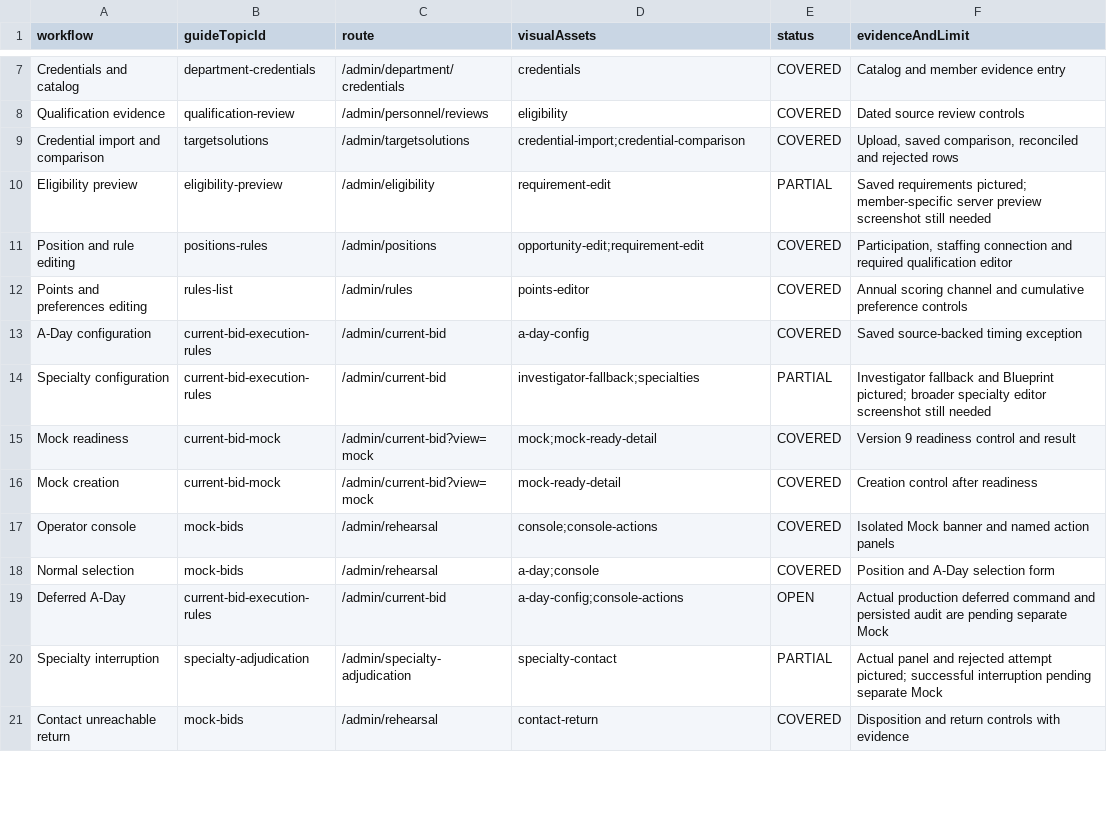
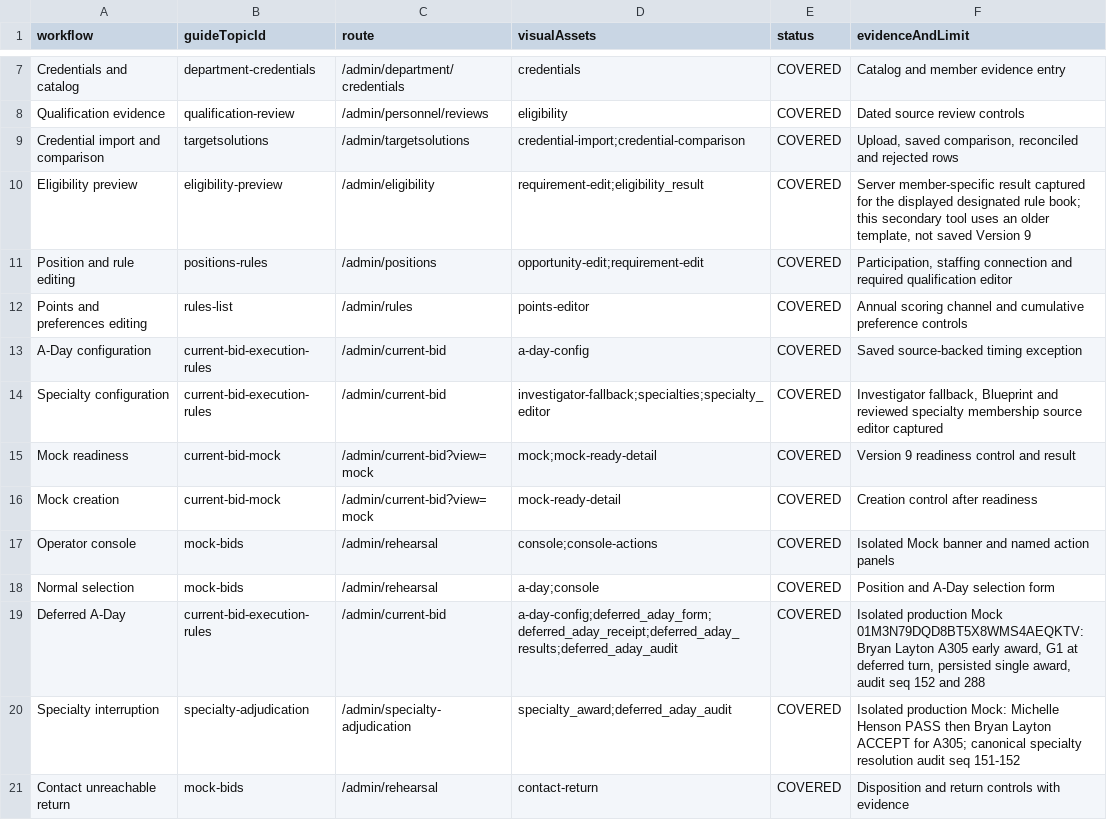
Before and after one commit to pdarleyjr/mbfd-bid, a CSV file: docs/unified-platform/2026-feature-visual-coverage-20260928.csv, drawn as a sheet; only a part is shown, gaps mark what is left out; the diff covers the shown part only.

Commit message:
docs: reconcile 2026 bid acceptance and refresh visual help

```diff
--- a/docs/unified-platform/2026-feature-visual-coverage-20260928.csv
+++ b/docs/unified-platform/2026-feature-visual-coverage-20260928.csv
@@ -9,3 +9,3 @@ Qualification evidence,qualification-review,/admin/personnel/reviews,eligibility
 Credential import and comparison,targetsolutions,/admin/targetsolutions,credential-import;credential-comparison,COVERED,"Upload, saved comparison, reconciled and rejected rows"
-Eligibility preview,eligibility-preview,/admin/eligibility,requirement-edit,PARTIAL,Saved requirements pictured; member-specific server preview screenshot still needed
+Eligibility preview,eligibility-preview,/admin/eligibility,requirement-edit;eligibility_result,COVERED,"Server member-specific result captured for the displayed designated rule book; this secondary tool uses an older template, not saved Version 9"
 Position and rule editing,positions-rules,/admin/positions,opportunity-edit;requirement-edit,COVERED,"Participation, staffing connection and required qualification editor"
@@ -13,3 +13,3 @@ Points and preferences editing,rules-list,/admin/rules,points-editor,COVERED,Ann
 A-Day configuration,current-bid-execution-rules,/admin/current-bid,a-day-config,COVERED,Saved source-backed timing exception
-Specialty configuration,current-bid-execution-rules,/admin/current-bid,investigator-fallback;specialties,PARTIAL,Investigator fallback and Blueprint pictured; broader specialty editor screenshot still needed
+Specialty configuration,current-bid-execution-rules,/admin/current-bid,investigator-fallback;specialties;specialty_editor,COVERED,"Investigator fallback, Blueprint and reviewed specialty membership source editor captured"
 Mock readiness,current-bid-mock,/admin/current-bid?view=mock,mock;mock-ready-detail,COVERED,Version 9 readiness control and result
@@ -18,4 +18,4 @@ Operator console,mock-bids,/admin/rehearsal,console;console-actions,COVERED,Isol
 Normal selection,mock-bids,/admin/rehearsal,a-day;console,COVERED,Position and A-Day selection form
-Deferred A-Day,current-bid-execution-rules,/admin/current-bid,a-day-config;console-actions,OPEN,Actual production deferred command and persisted audit are pending separate Mock
-Specialty interruption,specialty-adjudication,/admin/specialty-adjudication,specialty-contact,PARTIAL,Actual panel and rejected attempt pictured; successful interruption pending separate Mock
+Deferred A-Day,current-bid-execution-rules,/admin/current-bid,a-day-config;deferred_aday_form;deferred_aday_receipt;deferred_aday_results;deferred_aday_audit,COVERED,"Isolated production Mock 01M3N79DQD8BT5X8WMS4AEQKTV: Bryan Layton A305 early award, G1 at deferred turn, persisted single award, audit seq 152 and 288"
+Specialty interruption,specialty-adjudication,/admin/specialty-adjudication,specialty_award;deferred_aday_audit,COVERED,Isolated production Mock: Michelle Henson PASS then Bryan Layton ACCEPT for A305; canonical specialty resolution audit seq 151-152
 Contact unreachable return,mock-bids,/admin/rehearsal,contact-return,COVERED,Disposition and return controls with evidence
```
Also changed, not shown: 13 edited cells elsewhere in this file, 18 other files.
